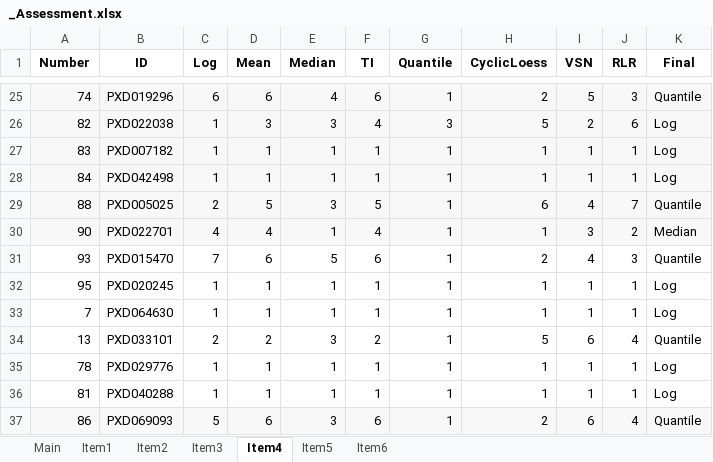
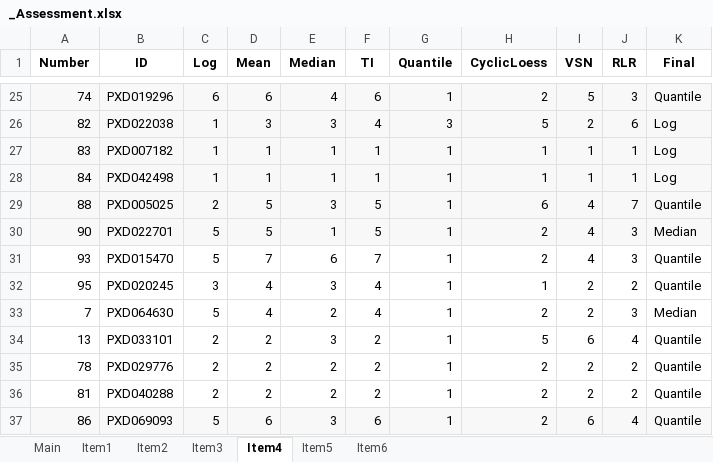
Before and after one commit to juliagcurras/normScore-development, an Excel workbook: goldStandard/_Assessment.xlsx, sheet Item4, drawn as a sheet; only a part is shown, gaps mark what is left out; values as stored, in another font and other column widths than the file's, no borders; the diff covers the shown part only; the diff names each change by its address in the sheet, - before the commit and + after, or states it on an @@ line.

```diff
--- a/goldStandard/_Assessment.xlsx (sheet Item4)
+++ b/goldStandard/_Assessment.xlsx (sheet Item4)
-C30 (Log): 4
+C30 (Log): 5
-D30 (Mean): 4
+D30 (Mean): 5
-F30 (TI): 4
+F30 (TI): 5
-H30 (CyclicLoess): 1
+H30 (CyclicLoess): 2
-I30 (VSN): 3
+I30 (VSN): 4
-J30 (RLR): 2
+J30 (RLR): 3
-C31 (Log): 7
+C31 (Log): 5
-D31 (Mean): 6
+D31 (Mean): 7
-E31 (Median): 5
+E31 (Median): 6
-F31 (TI): 6
+F31 (TI): 7
-C32 (Log): 1
+C32 (Log): 3
-D32:D33 (Mean): 1
+D32:D33 (Mean): 4
-E32 (Median): 1
+E32 (Median): 3
-F32:F33 (TI): 1
+F32:F33 (TI): 4
-I32:I33 (VSN): 1
+I32:I33 (VSN): 2
-J32 (RLR): 1
+J32 (RLR): 2
-K32 (Final): Log
+K32 (Final): Quantile
-C33 (Log): 1
+C33 (Log): 5
-E33 (Median): 1
+E33 (Median): 2
-H33 (CyclicLoess): 1
+H33 (CyclicLoess): 2
-J33 (RLR): 1
+J33 (RLR): 3
-K33 (Final): Log
+K33 (Final): Median
-C35:C36 (Log): 1
+C35:C36 (Log): 2
-D35:D36 (Mean): 1
+D35:D36 (Mean): 2
-E35:E36 (Median): 1
+E35:E36 (Median): 2
-F35:F36 (TI): 1
+F35:F36 (TI): 2
-H35:H36 (CyclicLoess): 1
+H35:H36 (CyclicLoess): 2
-I35:I36 (VSN): 1
+I35:I36 (VSN): 2
-J35:J36 (RLR): 1
+J35:J36 (RLR): 2
-K35:K36 (Final): Log
+K35:K36 (Final): Quantile
```
Also changed, not shown: 255 edited cells elsewhere in this sheet, sheet Item6, sheet Item3, sheet Item1, sheet Item5, sheet Main, sheet Item2.
